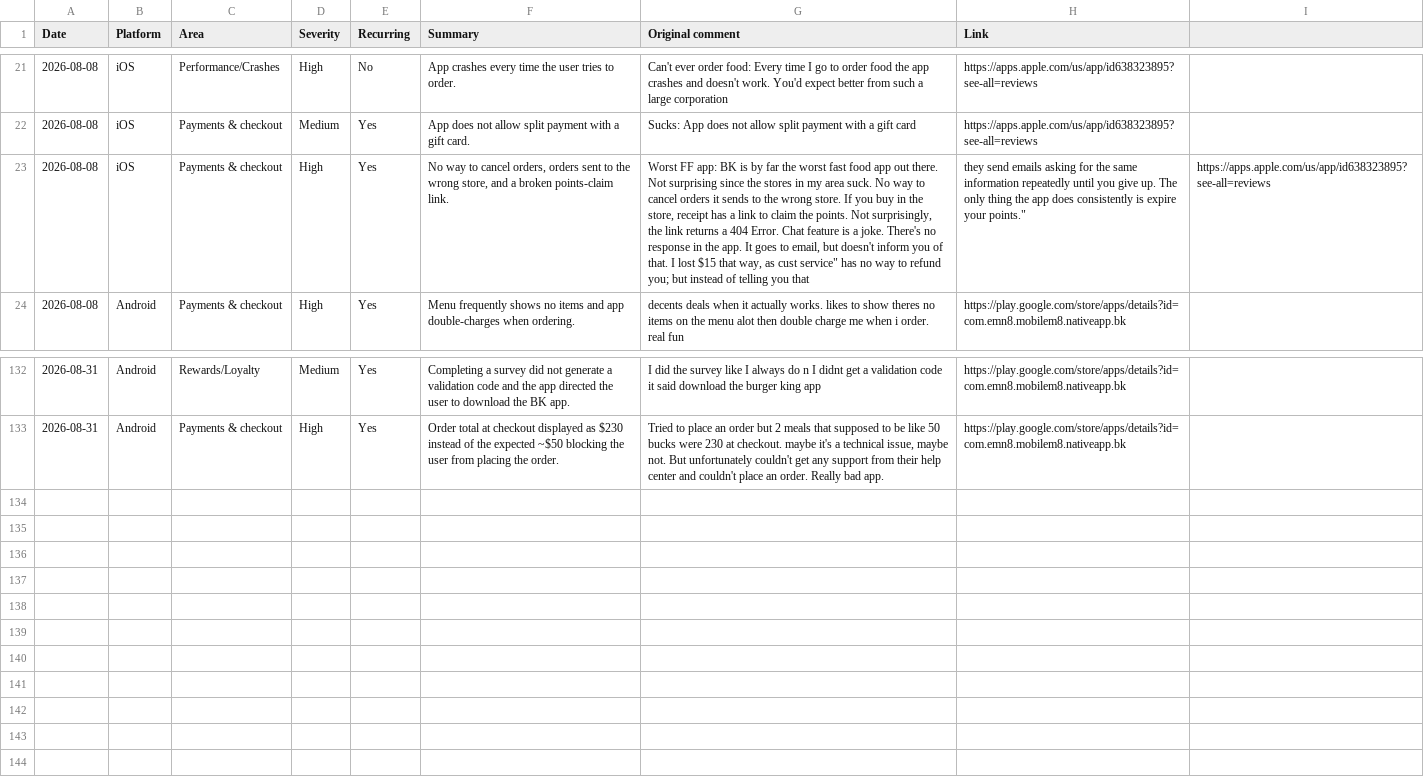
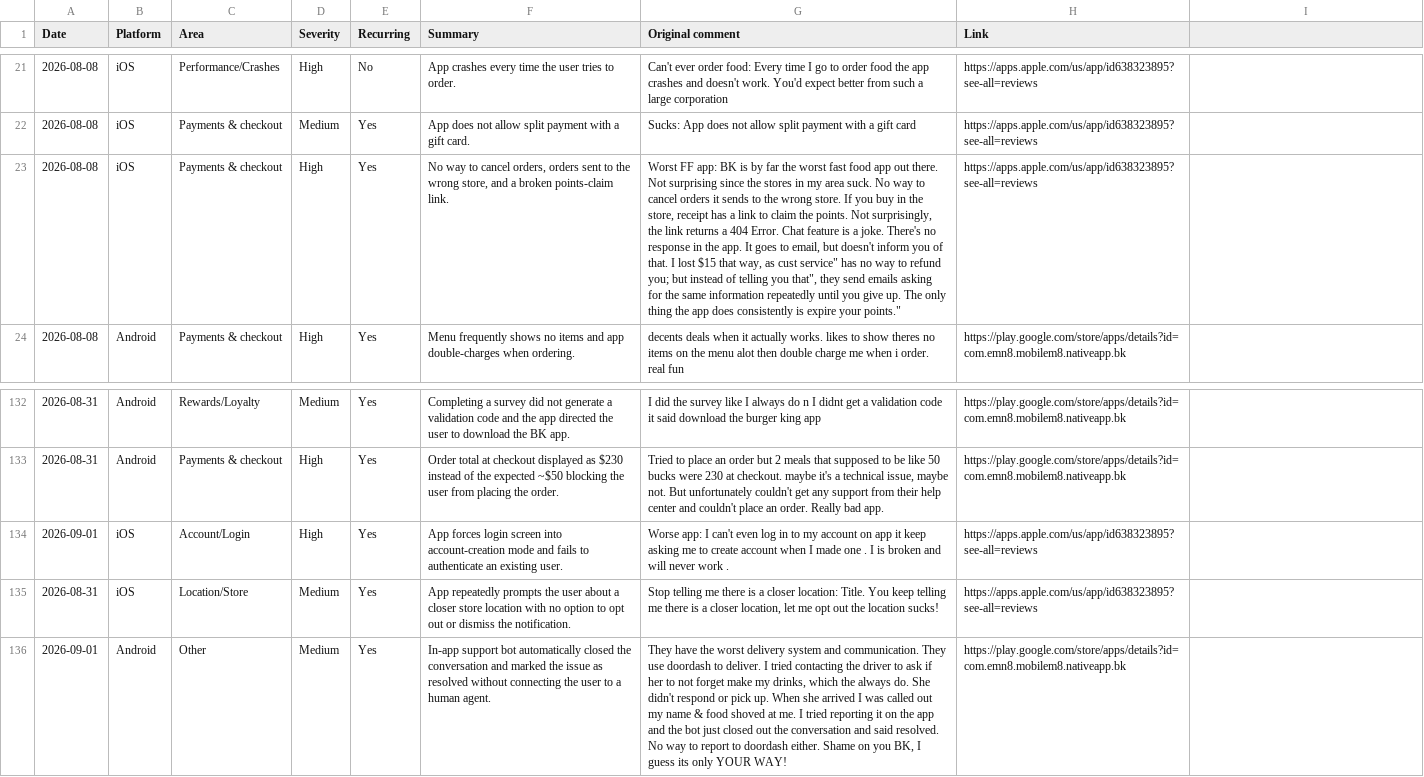
Before and after one commit to rocco9022/bk-review-triage, a CSV file: reviews.csv, drawn as a sheet; only a part is shown, gaps mark what is left out; the diff names each change by its address in the sheet, - before the commit and + after, or states it on an @@ line.

Commit message:
Add 3 UX/UI review(s)

```diff
--- a/reviews.csv
+++ b/reviews.csv
-G23 (Original comment): …telling you that
+G23 (Original comment): …telling you that", they send emails asking for the same information repeatedly until you give up. The only thing the app does consistently is expire your points."
-H23 (Link): they send emails asking for the same information repeatedly until you give up. The only thing the app does consistently is expire your points."
+H23 (Link): https://apps.apple.com/us/app/id638323895?see-all=reviews
-I23: https://apps.apple.com/us/app/id638323895?see-all=reviews
+I23: (empty)
+row 134: 2026-09-01 | iOS | Account/Login | High | Yes | App forces login screen into account-creation mode and fails to authenticate an existing user. | Worse app: I can't even log in to my account on app it keep asking me to create account when I made one . I is broken and will never work . | https://apps.apple.com/us/app/id638323895?see-all=reviews
+row 135: 2026-08-31 | iOS | Location/Store | Medium | Yes | App repeatedly prompts the user about a closer store location with no option to opt out or dismiss the notification. | Stop telling me there is a closer location: Title. You keep telling me there is a closer location, let me opt out the location sucks! | https://apps.apple.com/us/app/id638323895?see-all=reviews
+row 136: 2026-09-01 | Android | Other | Medium | Yes | In-app support bot automatically closed the conversation and marked the issue as resolved without connecting the user to a human agent. | They have the worst delivery system and communication. They use doordash to deliver. I tried contacting the driver to ask if her to not forget make my drinks, which the always do. She didn't respond or pick up. When she arrived I was called out my name & food shoved at me. I tried reporting it on the app and the bot just closed out the conversation and said resolved. No way to report to doordash either. Shame on you BK, I guess its only YOUR WAY! | https://play.google.com/store/apps/details?id=com.emn8.mobilem8.nativeapp.bk
```
